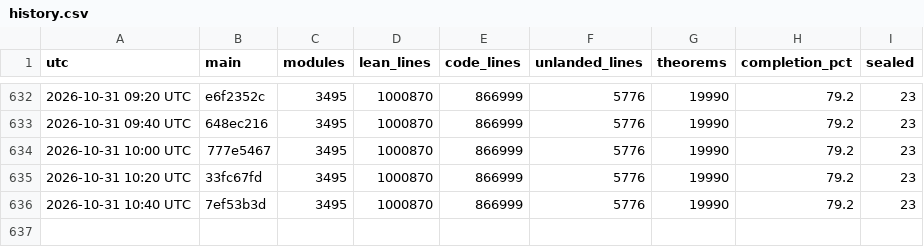
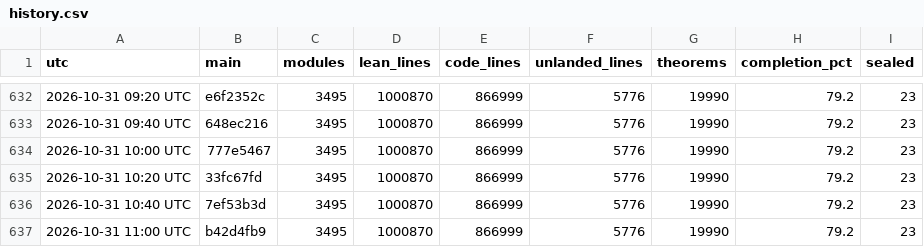
Before and after one commit to scottnarmstrong/KAM-dev, a CSV file: docs/campaign/history.csv, drawn as a sheet; only a part is shown, gaps mark what is left out; the diff names each change by its address in the sheet, - before the commit and + after, or states it on an @@ line.

```diff
--- a/docs/campaign/history.csv
+++ b/docs/campaign/history.csv
+row 637: 2026-10-31 11:00 UTC | b42d4fb9 | 3495 | 1000870 | 866999 | 5776 | 19990 | 79.2 | 23
```
Also changed, not shown: 1 other file.
